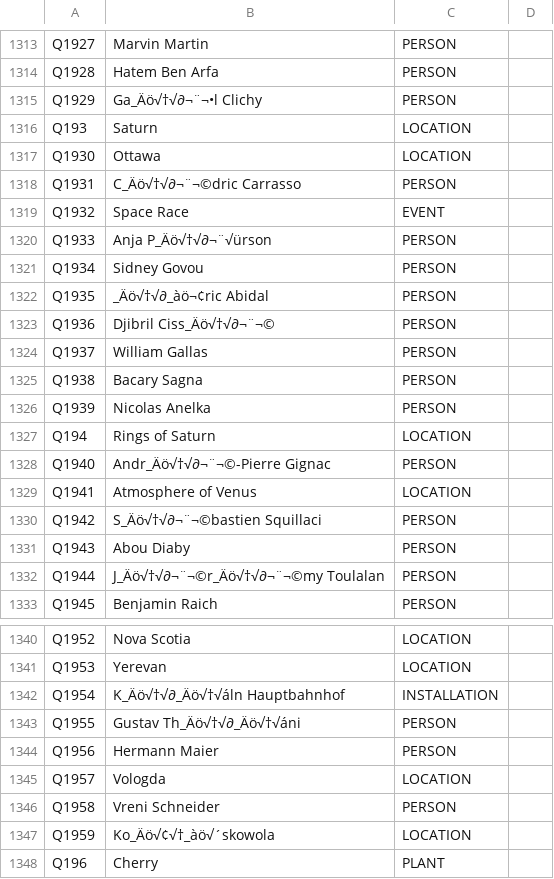
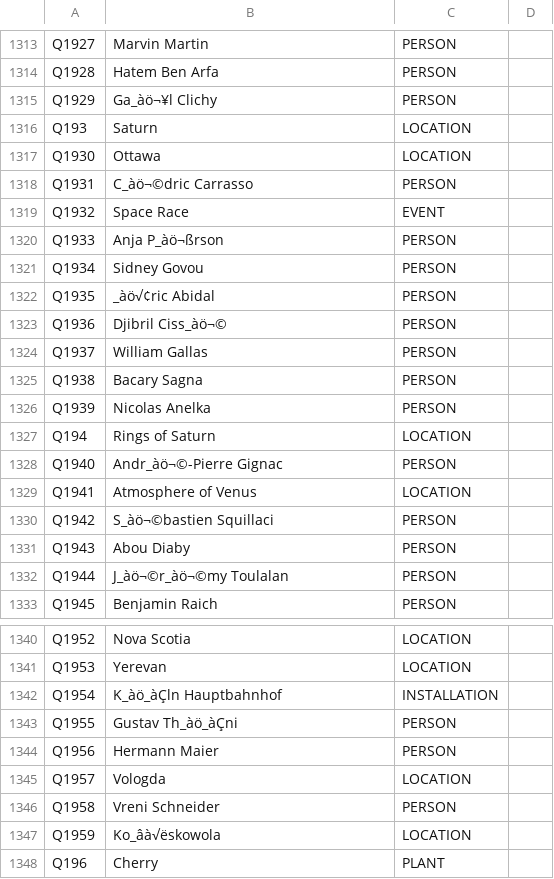
Before and after one commit to tantikristanti/NERD_KID, a CSV file: data/csv/BaseElements.csv, drawn as a sheet; only a part is shown, gaps mark what is left out; the diff covers the shown part only.

```diff
--- a/data/csv/BaseElements.csv
+++ b/data/csv/BaseElements.csv
@@ -1315 +1315 @@ Q1928,Hatem Ben Arfa,PERSON
-Q1929,Ga_Äö√†√∂¬¨¬•l Clichy,PERSON
+Q1929,Ga_àö¬¥l Clichy,PERSON,
@@ -1318 +1318 @@ Q1930,Ottawa,LOCATION
-Q1931,C_Äö√†√∂¬¨¬©dric Carrasso,PERSON
+Q1931,C_àö¬©dric Carrasso,PERSON,
@@ -1320 +1320 @@ Q1932,Space Race,EVENT
-Q1933,Anja P_Äö√†√∂¬¨√ürson,PERSON
+Q1933,Anja P_àö¬ßrson,PERSON,
@@ -1322,2 +1322,2 @@ Q1934,Sidney Govou,PERSON
-Q1935,_Äö√†√∂_àö¬¢ric Abidal,PERSON
-Q1936,Djibril Ciss_Äö√†√∂¬¨¬©,PERSON
+Q1935,_àö√¢ric Abidal,PERSON,
+Q1936,Djibril Ciss_àö¬©,PERSON,
@@ -1328 +1328 @@ Q194,Rings of Saturn,LOCATION
-Q1940,Andr_Äö√†√∂¬¨¬©-Pierre Gignac,PERSON
+Q1940,Andr_àö¬©-Pierre Gignac,PERSON,
@@ -1330 +1330 @@ Q1941,Atmosphere of Venus,LOCATION
-Q1942,S_Äö√†√∂¬¨¬©bastien Squillaci,PERSON
+Q1942,S_àö¬©bastien Squillaci,PERSON,
@@ -1332 +1332 @@ Q1943,Abou Diaby,PERSON
-Q1944,J_Äö√†√∂¬¨¬©r_Äö√†√∂¬¨¬©my Toulalan,PERSON
+Q1944,J_àö¬©r_àö¬©my Toulalan,PERSON,
@@ -1342,2 +1342,2 @@ Q1953,Yerevan,LOCATION
-Q1954,K_Äö√†√∂_Äö√†√áln Hauptbahnhof,INSTALLATION
-Q1955,Gustav Th_Äö√†√∂_Äö√†√áni,PERSON
+Q1954,K_àö_àÇln Hauptbahnhof,INSTALLATION,
+Q1955,Gustav Th_àö_àÇni,PERSON,
@@ -1347 +1347 @@ Q1958,Vreni Schneider,PERSON
-Q1959,Ko_Äö√¢√†_àö√´skowola,LOCATION
+Q1959,Ko_âà√ëskowola,LOCATION,
```
Also changed, not shown: 43 moved rows and 120 edited cells elsewhere in this file, 2 other files.
